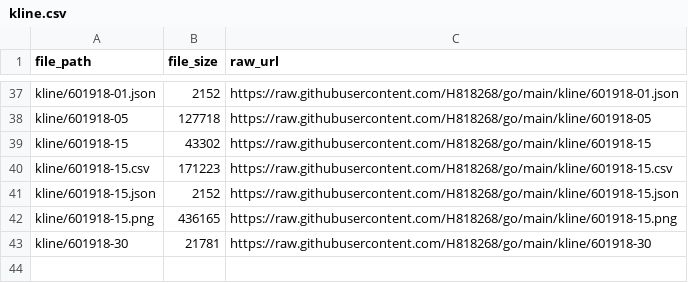
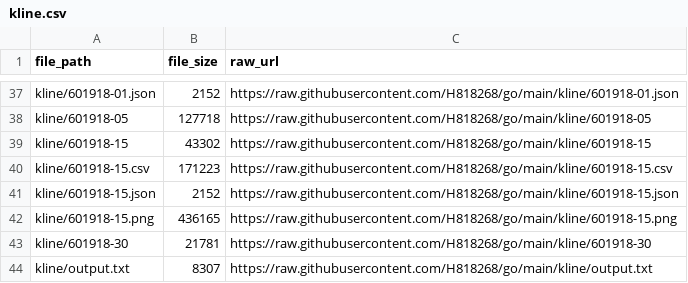
Before and after one commit to H818268/go, a CSV file: kline.csv, drawn as a sheet; only a part is shown, gaps mark what is left out; the diff names each change by its address in the sheet, - before the commit and + after, or states it on an @@ line.

Commit message:
Update index CSV 2026-11-23 10:42:18

```diff
--- a/kline.csv
+++ b/kline.csv
+row 44: kline/output.txt | 8307 | https://raw.githubusercontent.com/H818268/go/main/kline/output.txt
```
